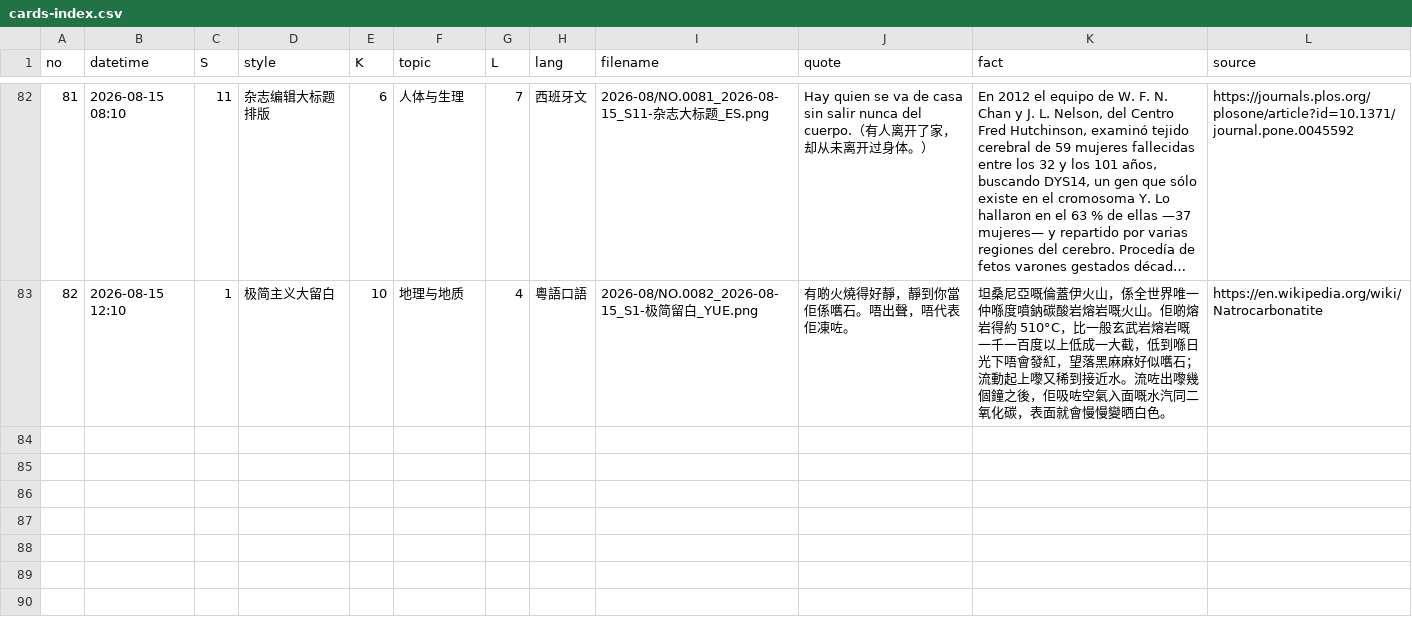
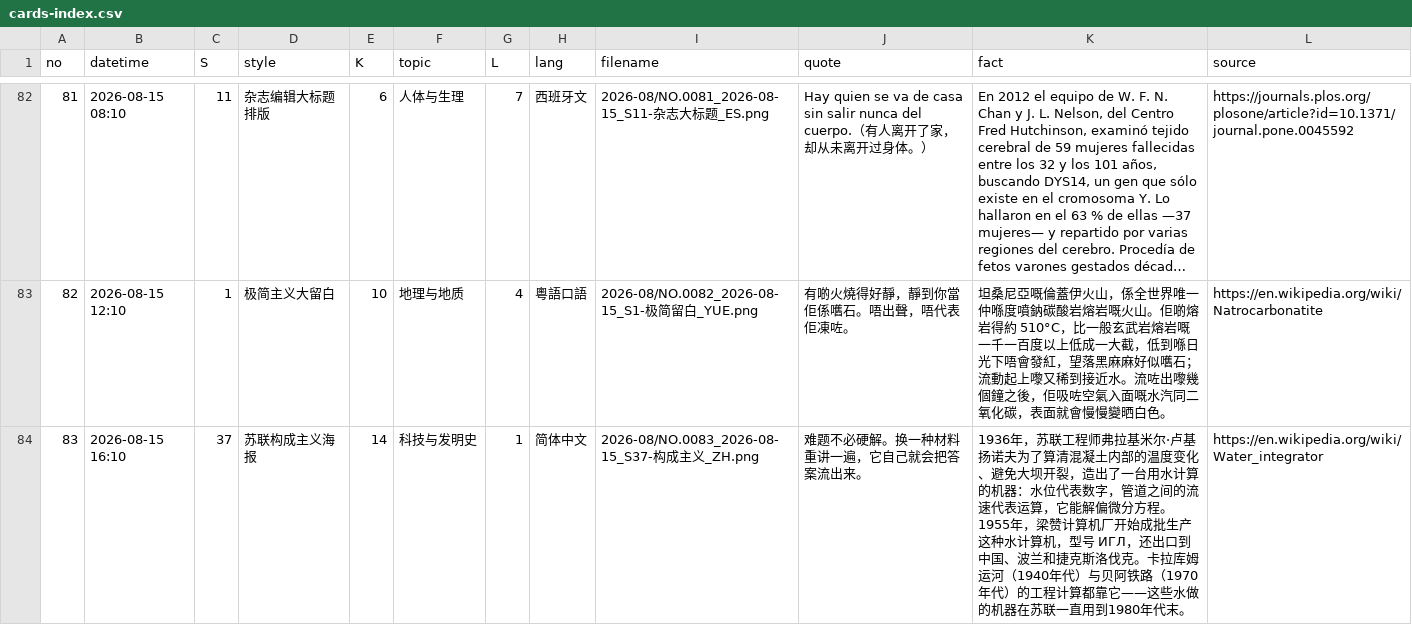
Before and after one commit to Chauban/ClaudeAtelier, a CSV file: Cards/cards-index.csv, drawn as a sheet; only a part is shown, gaps mark what is left out; long unchanged cells end in ….

Commit message:
NO.0083 · 苏联构成主义海报 · 简体中文

```diff
--- a/Cards/cards-index.csv
+++ b/Cards/cards-index.csv
@@ -83 +83,2 @@
 82,2026-08-15 12:10,1,极简主义大留白,10,地理与地质,4,粵語口語,2026-08/NO.0082_2026-08-15_S1-极简留白_YUE.png,有啲火燒得好靜，靜到你當佢係嚿石。唔出聲，唔代表佢凍咗。,坦桑尼亞嘅倫蓋伊火山，係全世界唯一仲喺度噴鈉碳酸岩熔岩嘅火山。佢啲熔岩得約 510°C，比一般玄武岩熔岩嘅一千一百度以上低成一大截，低到喺日光下唔會發紅，望落黑麻麻好似嚿石；流動起上嚟又稀到接近水。流咗出嚟幾個鐘之後，佢吸咗空氣入面嘅水汽同二氧化碳，表面就會慢慢變晒白色。,https://en.wikipedia.org/wiki/Natrocarbonatite
+83,2026-08-15 16:10,37,苏联构成主义海报,14,科技与发明史,1,简体中文,2026-08/NO.0083_2026-08-15_S37-构成主义_ZH.png,难题不必硬解。换一种材料重讲一遍，它自己就会把答案流出来。,1936年，苏联工程师弗拉基米尔·卢基扬诺夫为了算清混凝土内部的温度变化、避免大坝开裂，造出了一台用水计算的机器：水位代表数字，管道之间的流速代表运算，它能解偏微分方程。1955年，梁赞计算机厂开始成批生产这种水计算机，型号 ИГЛ，还出口到中国、波兰和捷克斯洛伐克。卡拉库姆运河（1940年代）与贝阿铁路（1970年代）的工程计算都靠它——这些水做的机器在苏联一直用到1980年代末。,https://en.wikipedia.org/wiki/Water_integrator
```
Also changed, not shown: 4 other files.
